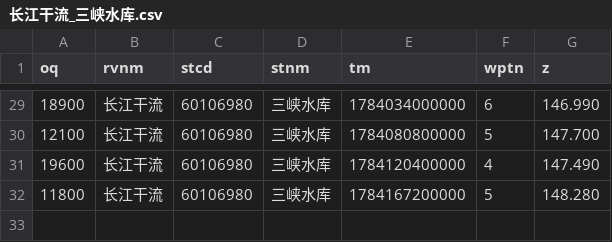
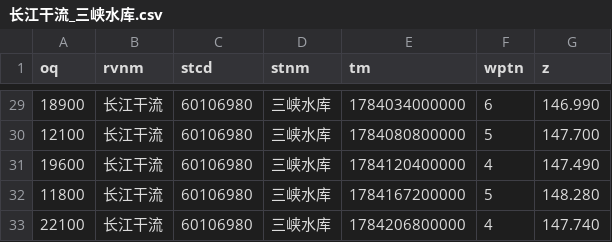
Before and after one commit to cadier-zhou/LongRiver, a CSV file: data/2026-07/长江干流_三峡水库.csv, drawn as a sheet; only a part is shown, gaps mark what is left out; the diff names each change by its address in the sheet, - before the commit and + after, or states it on an @@ line.

```diff
--- a/data/2026-07/长江干流_三峡水库.csv
+++ b/data/2026-07/长江干流_三峡水库.csv
+row 33: 22100 | 长江干流 | 60106980 | 三峡水库 | 1784206800000 | 4 | 147.740
```
Also changed, not shown: data/2026-07/汉江_丹江口水库.csv, data/2026-07/洞庭湖湖口_七里山.csv, 12 other files.
